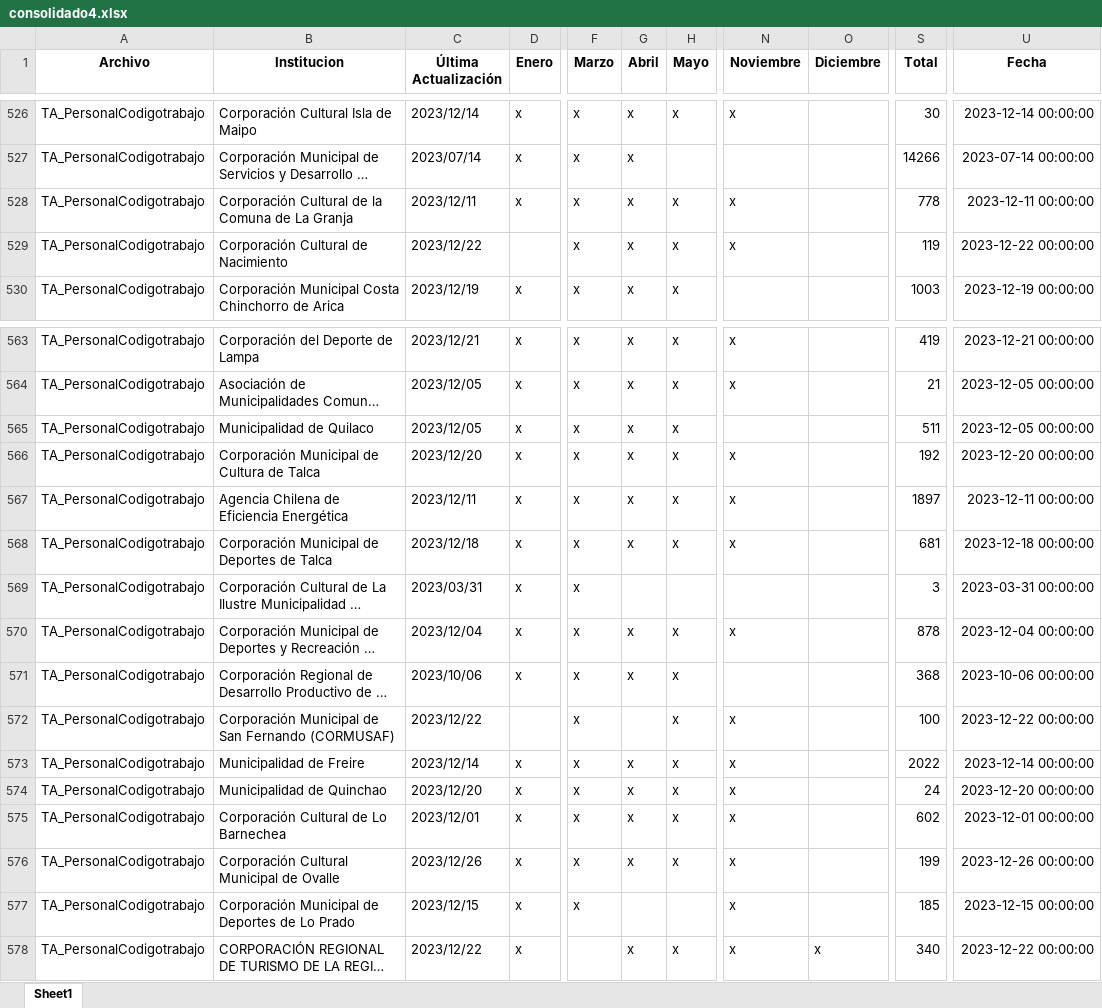
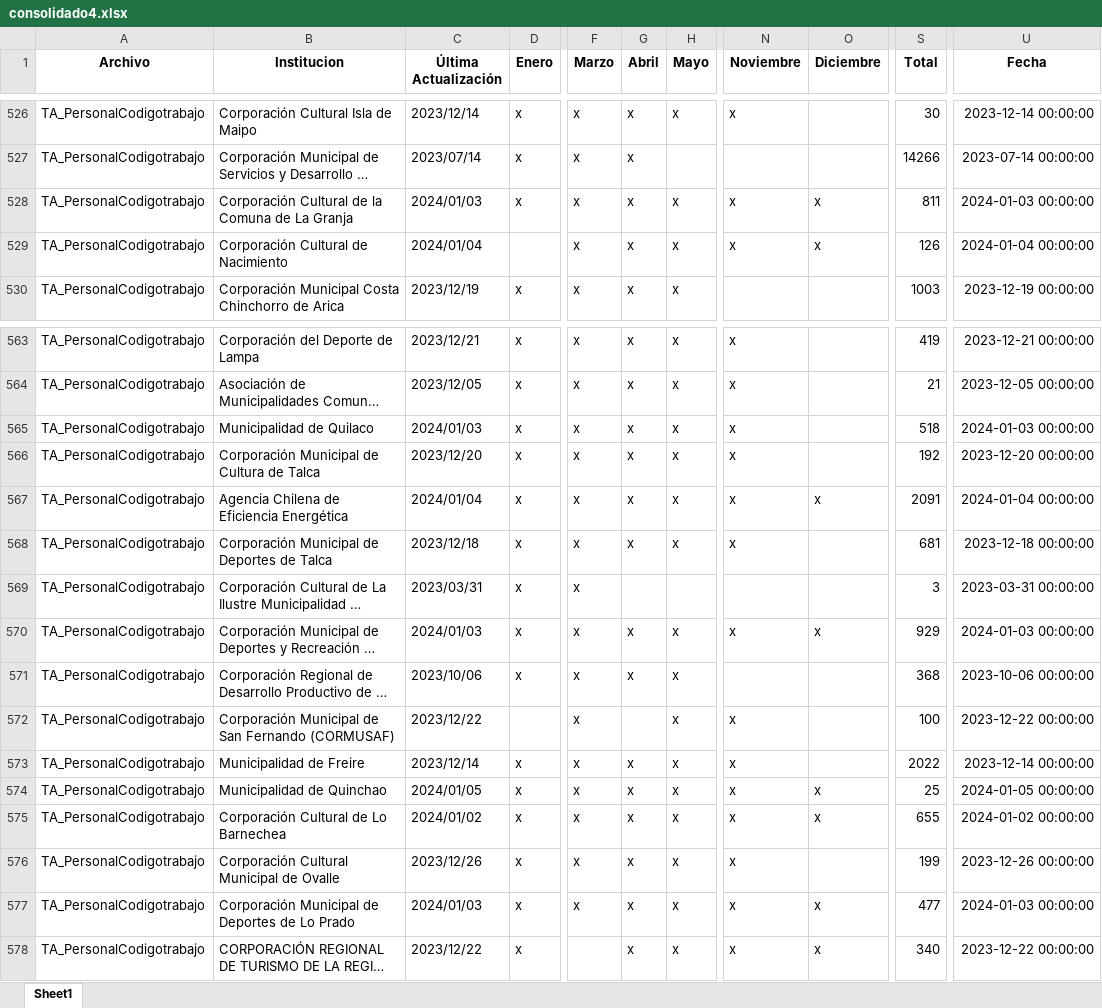
Before and after one commit to Sud-Austral/action_transparencia, an Excel workbook: consolidado4.xlsx, sheet Sheet1, drawn as a sheet; only a part is shown, gaps mark what is left out; long unchanged cells end in …; values as stored, in another font and other column widths than the file's, no borders; the diff covers the shown part only; the diff names each change by its address in the sheet, - before the commit and + after, or states it on an @@ line.

```diff
--- a/consolidado4.xlsx (sheet Sheet1)
+++ b/consolidado4.xlsx (sheet Sheet1)
-C528 (Última Actualización): 2023/12/11
+C528 (Última Actualización): 2024/01/03
-O528:O529 (Diciembre): (empty)
+O528:O529 (Diciembre): x
-S528 (Total): 778
+S528 (Total): 811
-U528 (Fecha): 2023-12-11 00:00:00
+U528 (Fecha): 2024-01-03 00:00:00
-C529 (Última Actualización): 2023/12/22
+C529 (Última Actualización): 2024/01/04
-S529 (Total): 119
+S529 (Total): 126
-U529 (Fecha): 2023-12-22 00:00:00
+U529 (Fecha): 2024-01-04 00:00:00
-C565 (Última Actualización): 2023/12/05
+C565 (Última Actualización): 2024/01/03
-N565 (Noviembre): (empty)
+N565 (Noviembre): x
-S565 (Total): 511
+S565 (Total): 518
-U565 (Fecha): 2023-12-05 00:00:00
+U565 (Fecha): 2024-01-03 00:00:00
-C567 (Última Actualización): 2023/12/11
+C567 (Última Actualización): 2024/01/04
-O567 (Diciembre): (empty)
+O567 (Diciembre): x
-S567 (Total): 1897
+S567 (Total): 2091
-U567 (Fecha): 2023-12-11 00:00:00
+U567 (Fecha): 2024-01-04 00:00:00
-C570 (Última Actualización): 2023/12/04
+C570 (Última Actualización): 2024/01/03
-O570 (Diciembre): (empty)
+O570 (Diciembre): x
-S570 (Total): 878
+S570 (Total): 929
-U570 (Fecha): 2023-12-04 00:00:00
+U570 (Fecha): 2024-01-03 00:00:00
-C574 (Última Actualización): 2023/12/20
+C574 (Última Actualización): 2024/01/05
-O574:O575 (Diciembre): (empty)
+O574:O575 (Diciembre): x
-S574 (Total): 24
+S574 (Total): 25
-U574 (Fecha): 2023-12-20 00:00:00
+U574 (Fecha): 2024-01-05 00:00:00
-C575 (Última Actualización): 2023/12/01
+C575 (Última Actualización): 2024/01/02
-S575 (Total): 602
+S575 (Total): 655
-U575 (Fecha): 2023-12-01 00:00:00
+U575 (Fecha): 2024-01-02 00:00:00
-C577 (Última Actualización): 2023/12/15
+C577 (Última Actualización): 2024/01/03
-G577 (Abril): (empty)
+G577 (Abril): x
-H577 (Mayo): (empty)
+H577 (Mayo): x
-O577 (Diciembre): (empty)
+O577 (Diciembre): x
-S577 (Total): 185
+S577 (Total): 477
-U577 (Fecha): 2023-12-15 00:00:00
+U577 (Fecha): 2024-01-03 00:00:00
```
Also changed, not shown: 222 edited cells elsewhere in this sheet, Consolidado_final.xlsx.
